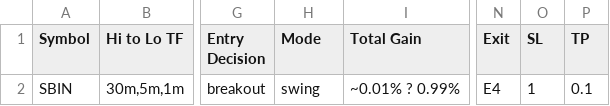
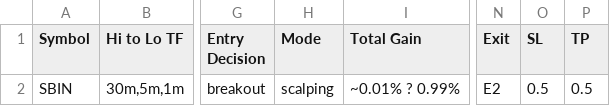
Before and after one commit to vetri-natarajan/2025_08_07_novita_ibkr_us_bot_V2, a CSV file: _inputs/Symbol_WatchList_Main_Configuration.csv, drawn as a sheet; only a part is shown, gaps mark what is left out; the diff names each change by its address in the sheet, - before the commit and + after, or states it on an @@ line.

```diff
--- a/_inputs/Symbol_WatchList_Main_Configuration.csv
+++ b/_inputs/Symbol_WatchList_Main_Configuration.csv
-H2 (Mode): swing
+H2 (Mode): scalping
-N2 (Exit): E4
+N2 (Exit): E2
-O2 (SL): 1
+O2 (SL): 0.5
-P2 (TP): 0.1
+P2 (TP): 0.5
```
Also changed, not shown: 4 other files.
